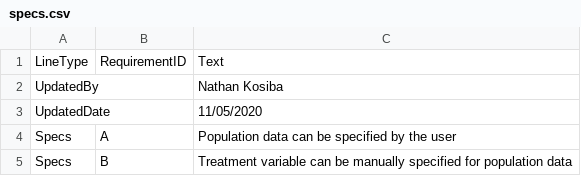
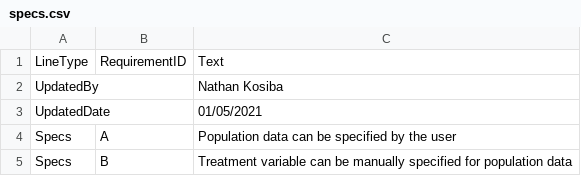
Before and after one commit to atorus-research/Tplyr, a CSV file: uat/input/specs.csv, drawn as a sheet; only a part is shown.

```diff
--- a/uat/input/specs.csv
+++ b/uat/input/specs.csv
@@ -2,3 +2,3 @@ LineType,RequirementID,Text
 UpdatedBy,,Nathan Kosiba
-UpdatedDate,,11/05/2020
+UpdatedDate,,01/05/2021
 Specs,A,Population data can be specified by the user
```
Also changed, not shown: uat/input/test_cases.csv, 2 other files.
